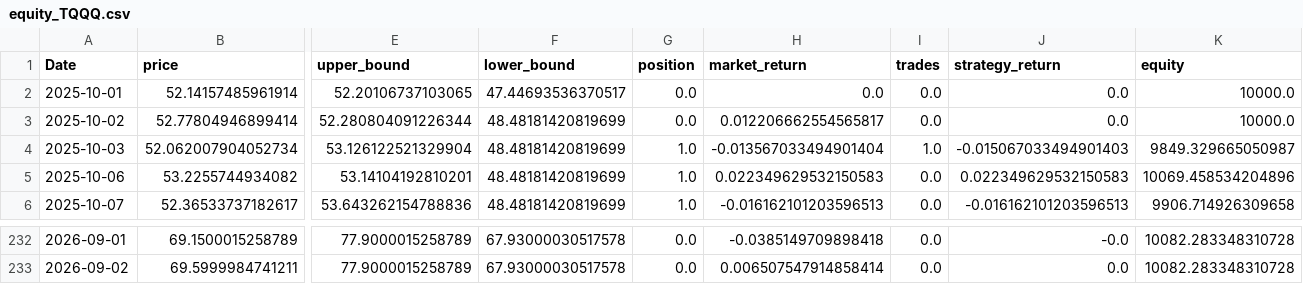
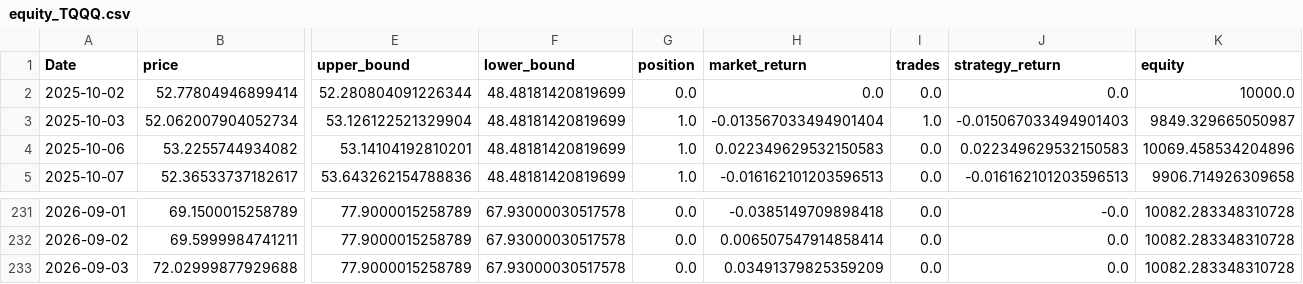
Before and after one commit to xyou860918-create/quant-backtest, a CSV file: paper_trading/logs/paper_trading/equity_TQQQ.csv, drawn as a sheet; only a part is shown, gaps mark what is left out; removed rows and columns are numbered as before the commit, all else as after; rows hold the shown columns only; the diff names each change by its address in the sheet, - before the commit and + after, or states it on an @@ line.

```diff
--- a/paper_trading/logs/paper_trading/equity_TQQQ.csv
+++ b/paper_trading/logs/paper_trading/equity_TQQQ.csv
-row 2: 2025-10-01 | 52.14157485961914 | 52.20106737103065 | 47.44693536370517 | 0.0 | 0.0 | 0.0 | 0.0 | 10000.0
-H2 (market_return): 0.012206662554565817
+H2 (market_return): 0.0
+row 233: 2026-09-03 | 72.02999877929688 | 77.9000015258789 | 67.93000030517578 | 0.0 | 0.03491379825359209 | 0.0 | 0.0 | 10082.283348310728
```
Also changed, not shown: paper_trading/logs/paper_trading/equity_SOXL.csv, paper_trading/logs/paper_trading/equity_TSLL.csv.
